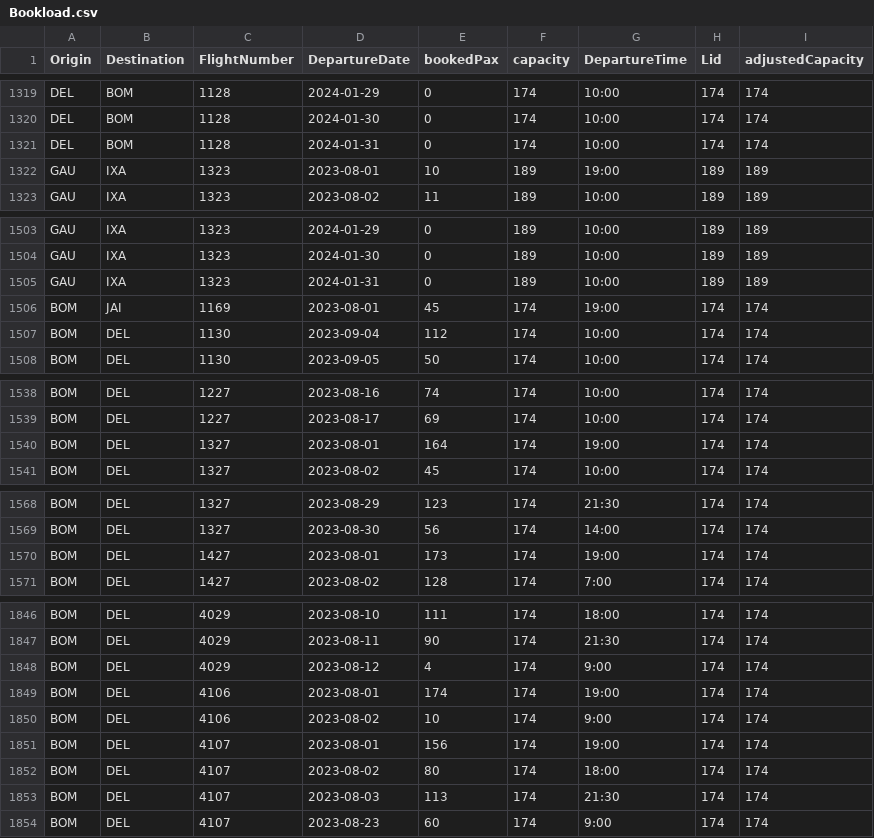
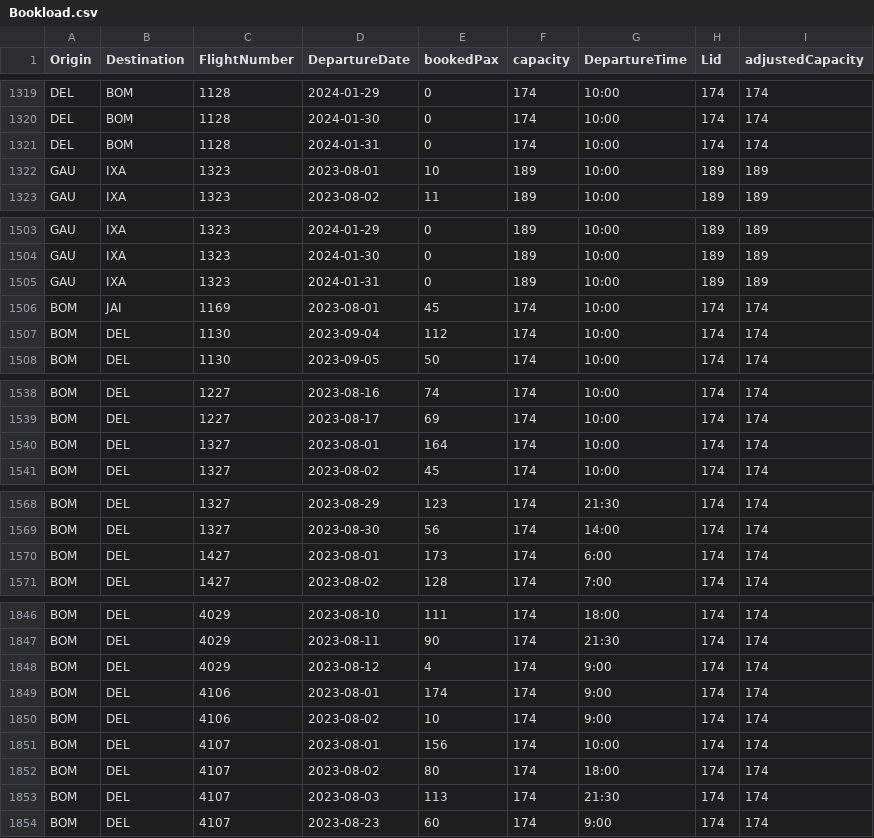
Before and after one commit to vivekbolla123/rm-allocation-serverless-funcs, a CSV file: QPDynamicAllocation/params/data/Bookload.csv, drawn as a sheet; only a part is shown, gaps mark what is left out; the diff covers the shown part only.

```diff
--- a/QPDynamicAllocation/params/data/Bookload.csv
+++ b/QPDynamicAllocation/params/data/Bookload.csv
@@ -1321,3 +1321,3 @@ DEL,BOM,1128,2024-01-30,0,174,10:00,174,174
 DEL,BOM,1128,2024-01-31,0,174,10:00,174,174
-GAU,IXA,1323,2023-08-01,10,189,19:00,189,189
+GAU,IXA,1323,2023-08-01,10,189,10:00,189,189
 GAU,IXA,1323,2023-08-02,11,189,10:00,189,189
@@ -1505,3 +1505,3 @@ GAU,IXA,1323,2024-01-30,0,189,10:00,189,189
 GAU,IXA,1323,2024-01-31,0,189,10:00,189,189
-BOM,JAI,1169,2023-08-01,45,174,19:00,174,174
+BOM,JAI,1169,2023-08-01,45,174,10:00,174,174
 BOM,DEL,1130,2023-09-04,112,174,10:00,174,174
@@ -1539,3 +1539,3 @@ BOM,DEL,1227,2023-08-16,74,174,10:00,174,174
 BOM,DEL,1227,2023-08-17,69,174,10:00,174,174
-BOM,DEL,1327,2023-08-01,164,174,19:00,174,174
+BOM,DEL,1327,2023-08-01,164,174,10:00,174,174
 BOM,DEL,1327,2023-08-02,45,174,10:00,174,174
@@ -1569,3 +1569,3 @@ BOM,DEL,1327,2023-08-29,123,174,21:30,174,174
 BOM,DEL,1327,2023-08-30,56,174,14:00,174,174
-BOM,DEL,1427,2023-08-01,173,174,19:00,174,174
+BOM,DEL,1427,2023-08-01,173,174,6:00,174,174
 BOM,DEL,1427,2023-08-02,128,174,7:00,174,174
@@ -1848,5 +1848,5 @@ BOM,DEL,4029,2023-08-11,90,174,21:30,174,174
 BOM,DEL,4029,2023-08-12,4,174,9:00,174,174
-BOM,DEL,4106,2023-08-01,174,174,19:00,174,174
+BOM,DEL,4106,2023-08-01,174,174,9:00,174,174
 BOM,DEL,4106,2023-08-02,10,174,9:00,174,174
-BOM,DEL,4107,2023-08-01,156,174,19:00,174,174
+BOM,DEL,4107,2023-08-01,156,174,10:00,174,174
 BOM,DEL,4107,2023-08-02,80,174,18:00,174,174
```
Also changed, not shown: 7 added rows and 47 edited cells elsewhere in this file, QPDynamicAllocation/output/AUGrid.csv, QPDynamicAllocation/params/data/MarketList.csv, 2 other files.
